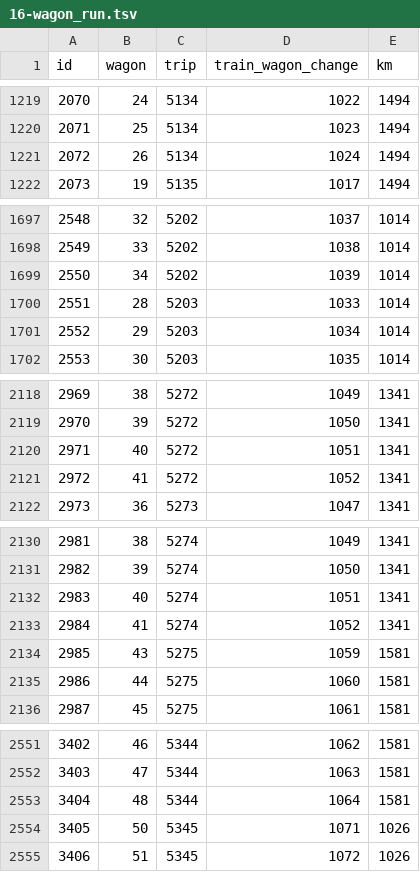
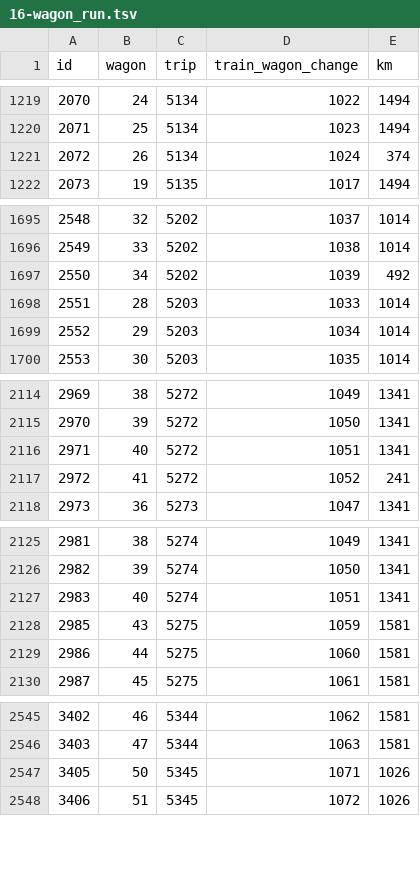
Before and after one commit to SazonovDenis/zhsr, a TSV file: db-data/demo/16-wagon_run.tsv, drawn as a sheet; only a part is shown, gaps mark what is left out; the diff covers the shown part only.

```diff
--- a/db-data/demo/16-wagon_run.tsv
+++ b/db-data/demo/16-wagon_run.tsv
@@ -1220,3 +1220,3 @@ id	wagon	trip	train_wagon_change	km
 2071	25	5134	1023	1494
-2072	26	5134	1024	1494
+2072	26	5134	1024	374
 2073	19	5135	1017	1494
@@ -1698,3 +1696,3 @@ id	wagon	trip	train_wagon_change	km
 2549	33	5202	1038	1014
-2550	34	5202	1039	1014
+2550	34	5202	1039	492
 2551	28	5203	1033	1014
@@ -2120,3 +2116,3 @@ id	wagon	trip	train_wagon_change	km
 2971	40	5272	1051	1341
-2972	41	5272	1052	1341
+2972	41	5272	1052	241
 2973	36	5273	1047	1341
@@ -2132,3 +2127,2 @@ id	wagon	trip	train_wagon_change	km
 2983	40	5274	1051	1341
-2984	41	5274	1052	1341
 2985	43	5275	1059	1581
@@ -2552,3 +2546,2 @@ id	wagon	trip	train_wagon_change	km
 3403	47	5344	1063	1581
-3404	48	5344	1064	1581
 3405	50	5345	1071	1026
```
Also changed, not shown: 5 removed rows and 1 edited cell elsewhere in this file, db-data/demo/09-wagon.tsv, db-data/demo/16-train_wagon.tsv, 53 other files.
